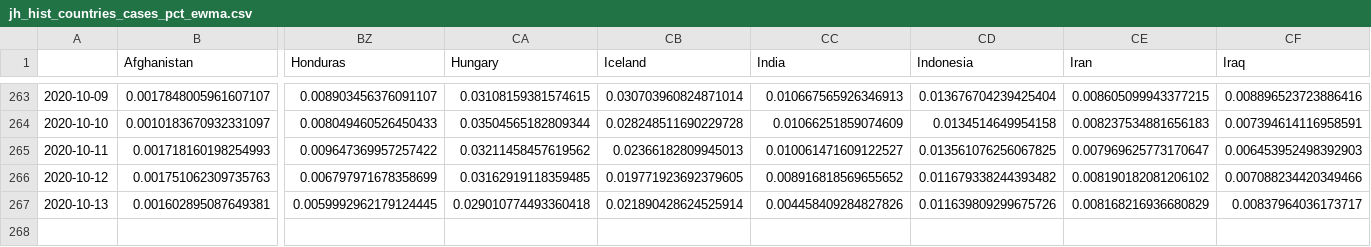
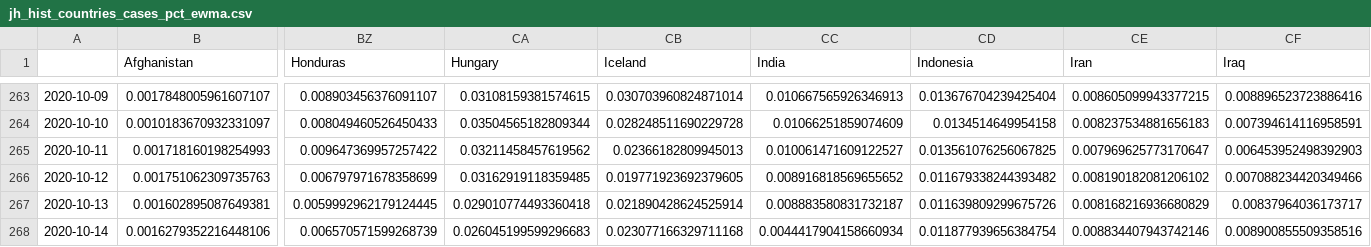
Before and after one commit to BrianLDev/Covid19_Analytics, a CSV file: Datasets/JH/jh_hist_countries_cases_pct_ewma.csv, drawn as a sheet; only a part is shown, gaps mark what is left out; rows hold the shown columns only; the diff names each change by its address in the sheet, - before the commit and + after, or states it on an @@ line.

```diff
--- a/Datasets/JH/jh_hist_countries_cases_pct_ewma.csv
+++ b/Datasets/JH/jh_hist_countries_cases_pct_ewma.csv
-CC267 (India): 0.004458409284827826
+CC267 (India): 0.008883580831732187
+row 268: 2020-10-14 | 0.0016279352216448106 | 0.006570571599268739 | 0.026045199599296683 | 0.023077166329711168 | 0.0044417904158660934 | 0.011877939656384754 | 0.008834407943742146 | 0.008900855509358516
```
Also changed, not shown: Datasets/JH/jh_hist_countries_cases_pct.csv, Datasets/JH/jh_hist_countries_deaths_pct.csv, 23 other files.
